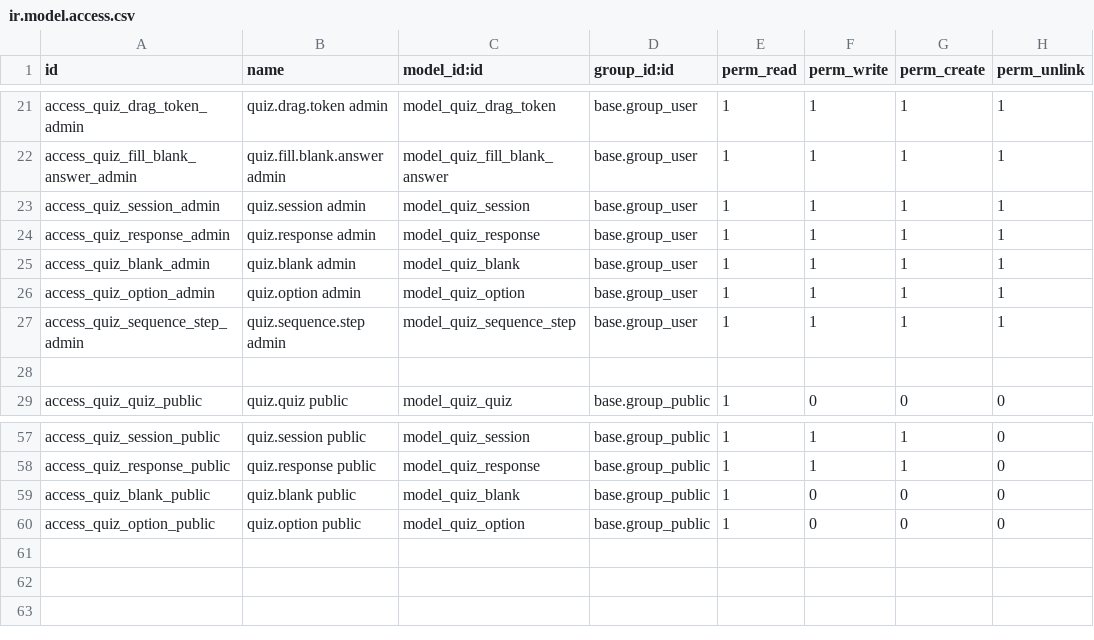
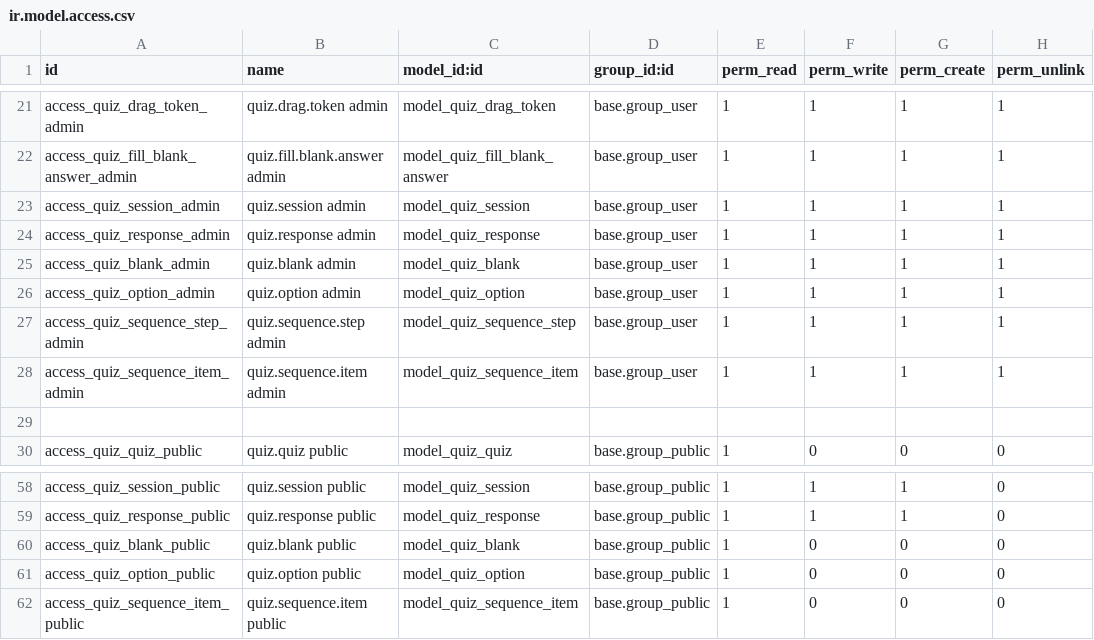
Before and after one commit to muhammadanaswayanad/quiz_custom, a CSV file: security/ir.model.access.csv, drawn as a sheet; only a part is shown, gaps mark what is left out; the diff names each change by its address in the sheet, - before the commit and + after, or states it on an @@ line.

Commit message:
feat: Update sequence item handling in quiz models and views for improved functionality

```diff
--- a/security/ir.model.access.csv
+++ b/security/ir.model.access.csv
+row 28: access_quiz_sequence_item_admin | quiz.sequence.item admin | model_quiz_sequence_item | base.group_user | 1 | 1 | 1 | 1
+row 62: access_quiz_sequence_item_public | quiz.sequence.item public | model_quiz_sequence_item | base.group_public | 1 | 0 | 0 | 0
```
Also changed, not shown: 3 other files.
